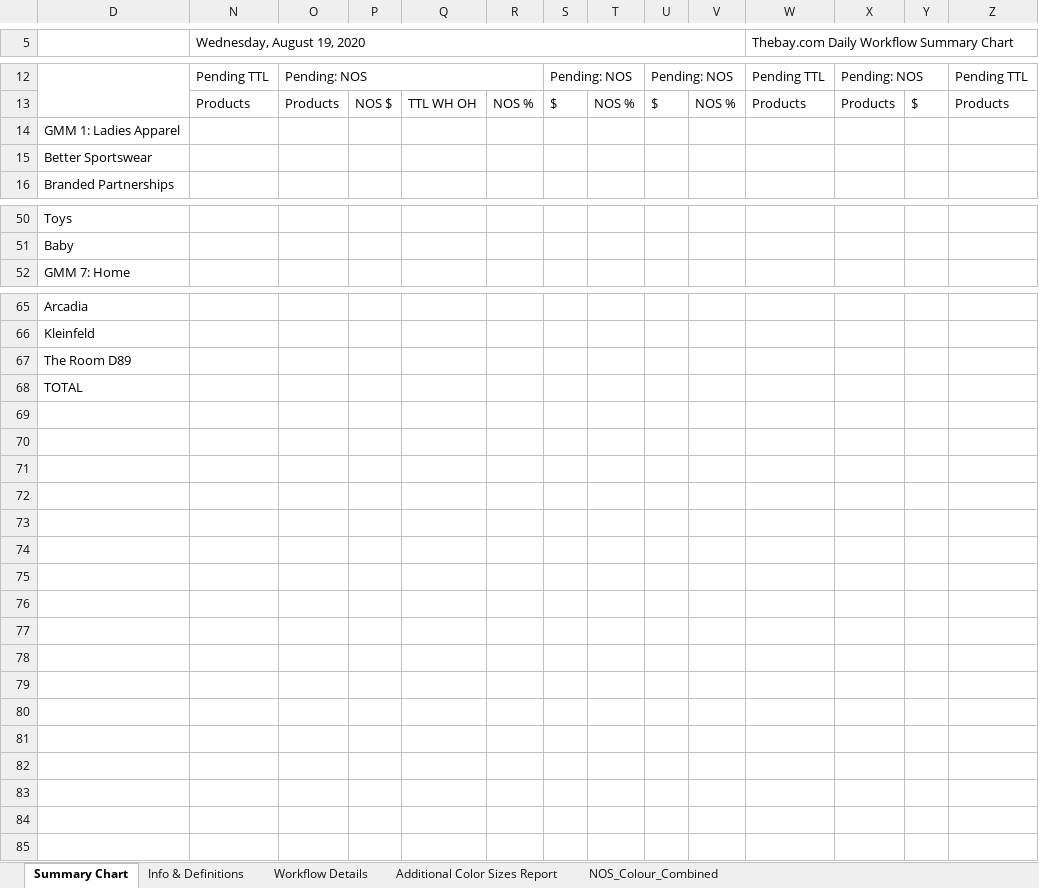
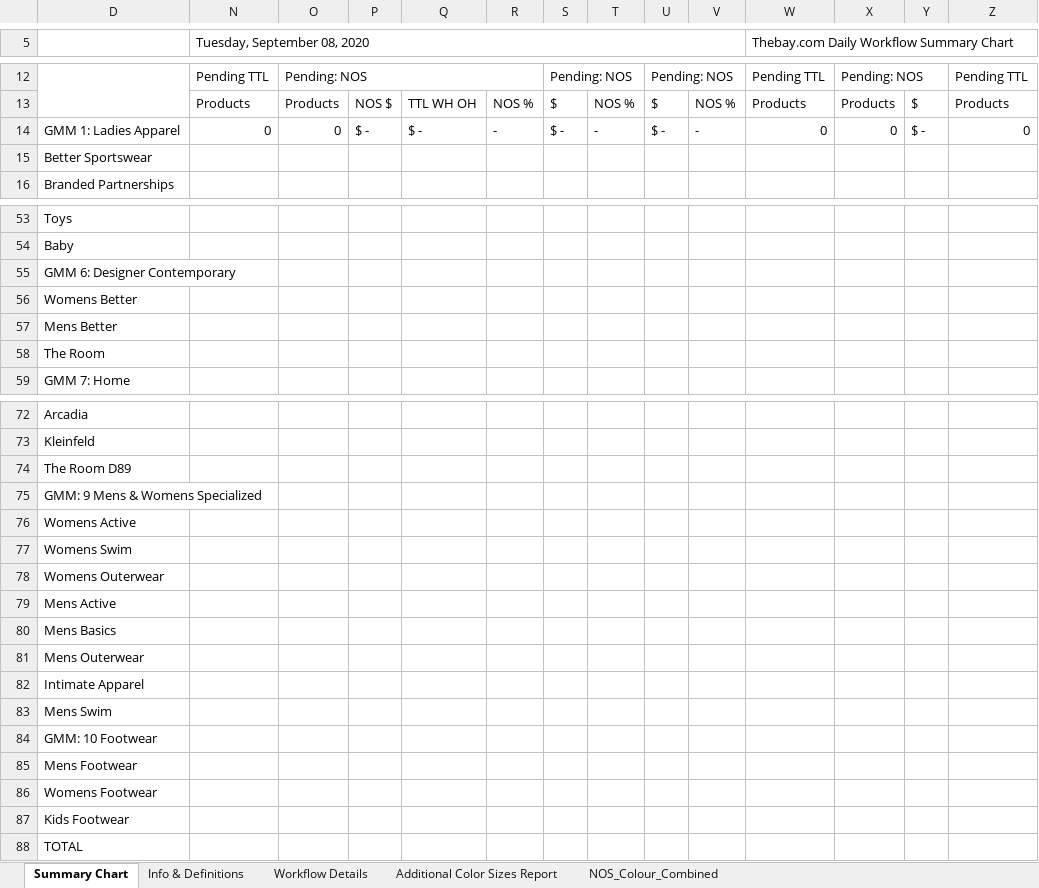
Before and after one commit to alwaysmiddle/LifeCycleWorkflowTool, an Excel workbook: LifeCycleDevEnvironmentConsole/WorkFlow Data/TheBay/Template/Daily Workflow_TheBay_Final_Template_2020.xlsx, sheet Summary Chart, drawn as a sheet; only a part is shown, gaps mark what is left out; values as stored, in another font and other column widths than the file's, no cell formats; charts and pictures and conditional formats not drawn; removed rows and columns are numbered as before the commit, all else as after; rows hold the shown columns only; the diff covers the shown part only; the diff names each change by its address in the sheet, - before the commit and + after, or states it on an @@ line.

```diff
--- a/LifeCycleDevEnvironmentConsole/WorkFlow Data/TheBay/Template/Daily Workflow_TheBay_Final_Template_2020.xlsx (sheet Summary Chart)
+++ b/LifeCycleDevEnvironmentConsole/WorkFlow Data/TheBay/Template/Daily Workflow_TheBay_Final_Template_2020.xlsx (sheet Summary Chart)
-N5: Wednesday, August 19, 2020
+N5: Tuesday, September 08, 2020
-row 14: GMM 1: Ladies Apparel
+row 14: GMM 1: Ladies Apparel | 0 | 0 | $ - | $ - | - | $ - | - | $ - | - | 0 | 0 | $ - | 0
+row 55: GMM 6: Designer Contemporary
+row 56: Womens Better
+row 57: Mens Better
+row 58: The Room
+row 75: GMM: 9 Mens & Womens Specialized
+row 76: Womens Active
+row 77: Womens Swim
+row 78: Womens Outerwear
+row 79: Mens Active
+row 80: Mens Basics
+row 81: Mens Outerwear
+row 82: Intimate Apparel
+row 83: Mens Swim
+row 84: GMM: 10 Footwear
+row 85: Mens Footwear
+row 86: Womens Footwear
+row 87: Kids Footwear
```
Also changed, not shown: 3 added rows elsewhere in this sheet, cell formats, hidden cells, 8 other files.
